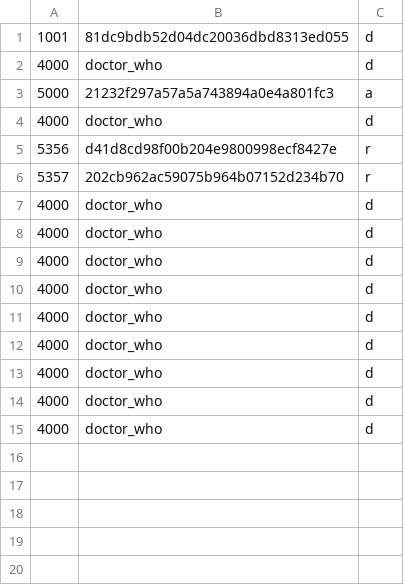
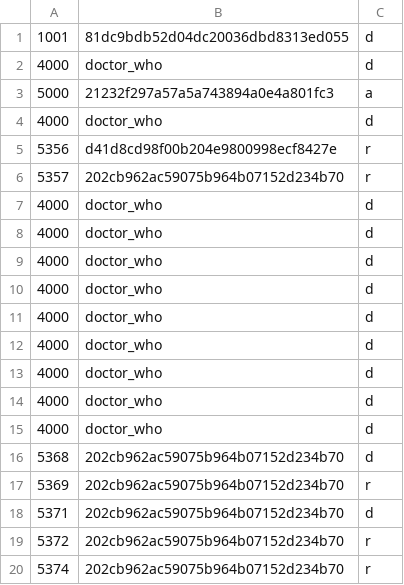
Before and after one commit to Muffin1/MEDI6, a CSV file: Group Project/csv/user.csv, drawn as a sheet; the diff names each change by its address in the sheet, - before the commit and + after, or states it on an @@ line.

```diff
--- a/Group Project/csv/user.csv
+++ b/Group Project/csv/user.csv
+row 16: 5368 | 202cb962ac59075b964b07152d234b70 | d
+row 17: 5369 | 202cb962ac59075b964b07152d234b70 | r
+row 18: 5371 | 202cb962ac59075b964b07152d234b70 | d
+row 19: 5372 | 202cb962ac59075b964b07152d234b70 | r
+row 20: 5374 | 202cb962ac59075b964b07152d234b70 | r
```
Also changed, not shown: Group Project/csv/doctor.csv, Group Project/csv/patient.csv, 4 other files.
